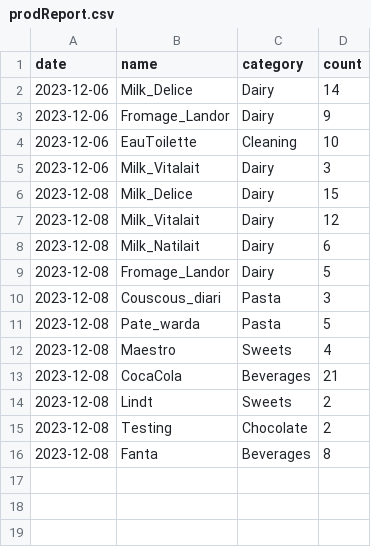
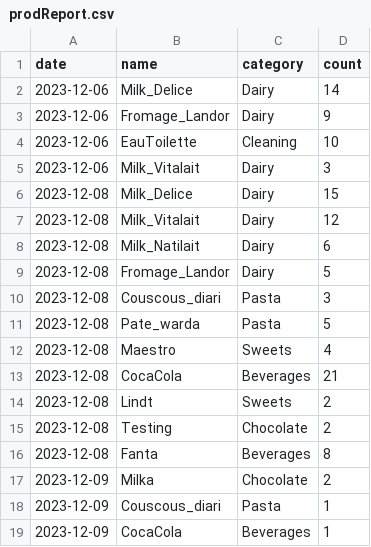
Before and after one commit to M-AzizSrairi/Inventory_Management_System, a CSV file: prodReport.csv, drawn as a sheet; the diff names each change by its address in the sheet, - before the commit and + after, or states it on an @@ line.

```diff
--- a/prodReport.csv
+++ b/prodReport.csv
+row 17: 2023-12-09 | Milka | Chocolate | 2
+row 18: 2023-12-09 | Couscous_diari | Pasta | 1
+row 19: 2023-12-09 | CocaCola | Beverages | 1
```
Also changed, not shown: inventory.csv, report.csv, 7 other files.
